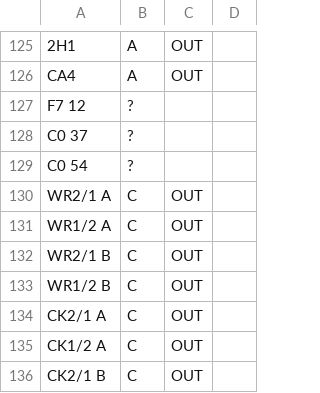
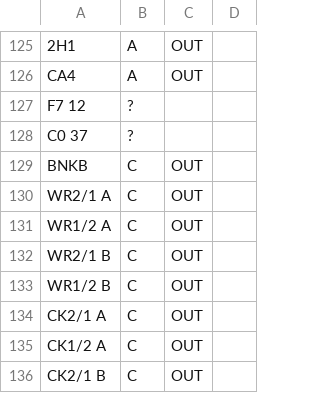
Before and after one commit to neogeodev/SVGPinout, a CSV file: csv/lspc-a0.csv, drawn as a sheet; only a part is shown, gaps mark what is left out.

Commit message:
[FIX] Named BNKB Video Blanking signal on pin 127

```diff
--- a/csv/lspc-a0.csv
+++ b/csv/lspc-a0.csv
@@ -128,3 +128,3 @@ F7 12,?
 C0 37,?
-C0 54,?
+BNKB,C,OUT
 WR2/1 A,C,OUT
```
